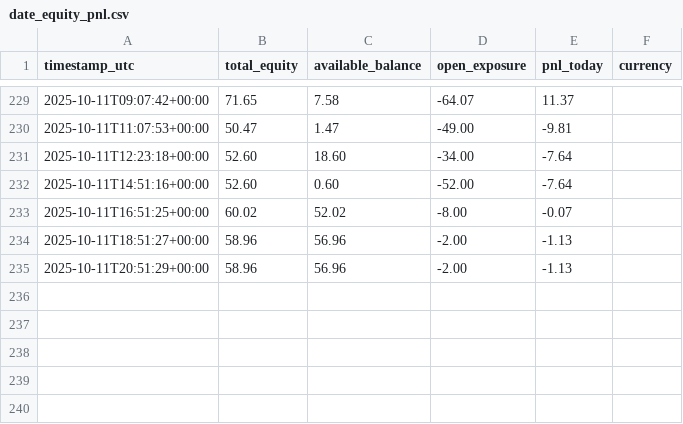
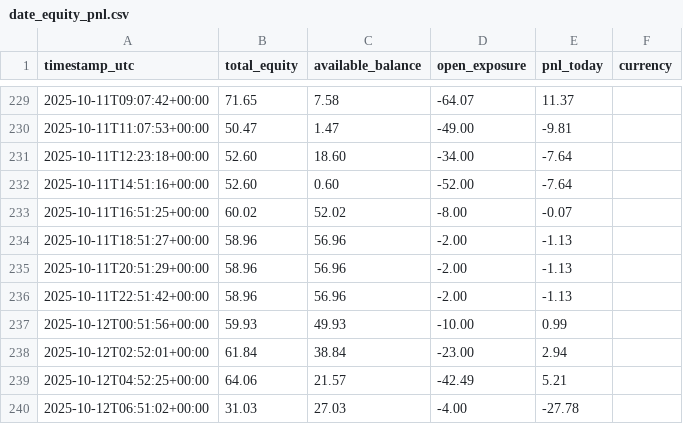
Before and after one commit to coush001/betfair_profitbox, a CSV file: store/account_stats/date_equity_pnl.csv (was store/date_equity_pnl.csv), drawn as a sheet; only a part is shown, gaps mark what is left out.

```diff
--- a/store/date_equity_pnl.csv
+++ b/store/account_stats/date_equity_pnl.csv
@@ -235 +235,6 @@ timestamp_utc, total_equity, available_balance, open_exposure, pnl_today, curren
 2025-10-11T20:51:29+00:00,58.96,56.96,-2.00,-1.13,
+2025-10-11T22:51:42+00:00,58.96,56.96,-2.00,-1.13,
+2025-10-12T00:51:56+00:00,59.93,49.93,-10.00,0.99,
+2025-10-12T02:52:01+00:00,61.84,38.84,-23.00,2.94,
+2025-10-12T04:52:25+00:00,64.06,21.57,-42.49,5.21,
+2025-10-12T06:51:02+00:00,31.03,27.03,-4.00,-27.78,
```
Also changed, not shown: 22 other files.
